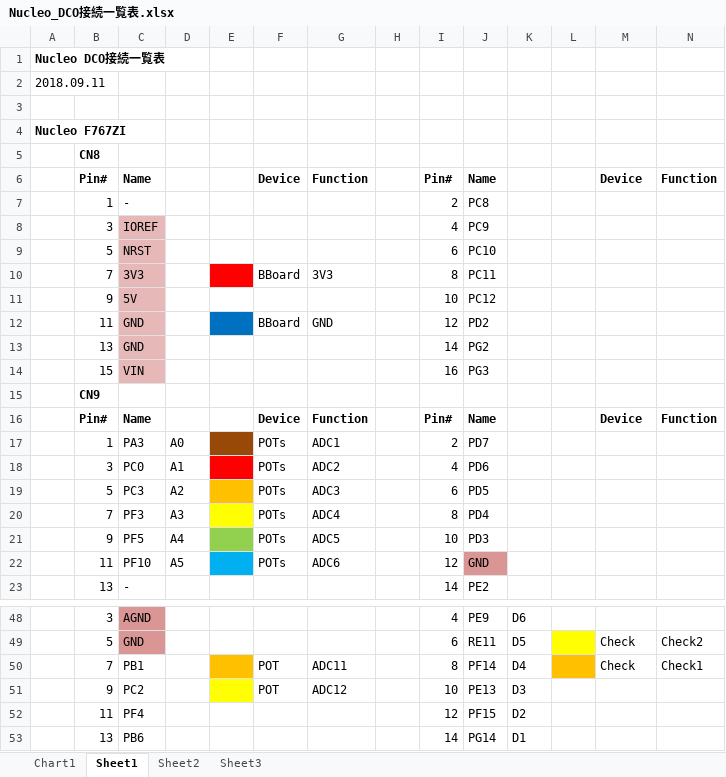
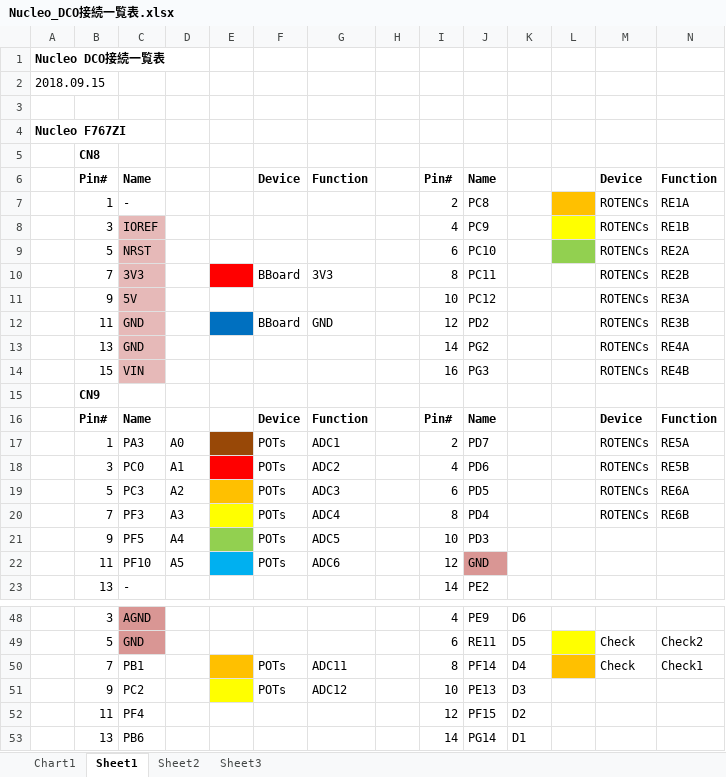
Before and after one commit to ryood/Nucleo_DCO, an Excel workbook: Nucleo_DCO接続一覧表.xlsx, sheet Sheet1, drawn as a sheet; only a part is shown, gaps mark what is left out; values as stored, in another font and other column widths than the file's, no borders; the diff names each change by its address in the sheet, - before the commit and + after, or states it on an @@ line.

```diff
--- a/Nucleo_DCO接続一覧表.xlsx (sheet Sheet1)
+++ b/Nucleo_DCO接続一覧表.xlsx (sheet Sheet1)
-A2: 2018.09.11
+A2: 2018.09.15
-L7 fill: none
+L7 fill: #FFC000
-M7:M14: (empty)
+M7:M14: ROTENCs
-N7: (empty)
+N7: RE1A
-L8 fill: none
+L8 fill: #FFFF00
-N8: (empty)
+N8: RE1B
-L9 fill: none
+L9 fill: #92D050
-N9: (empty)
+N9: RE2A
-N10: (empty)
+N10: RE2B
-N11: (empty)
+N11: RE3A
-N12: (empty)
+N12: RE3B
-N13: (empty)
+N13: RE4A
-N14: (empty)
+N14: RE4B
-M17:M20: (empty)
+M17:M20: ROTENCs
-N17: (empty)
+N17: RE5A
-N18: (empty)
+N18: RE5B
-N19: (empty)
+N19: RE6A
-N20: (empty)
+N20: RE6B
-F50:F51: POT
+F50:F51: POTs
```
Also changed, not shown: charts or pictures, 9 other files.
